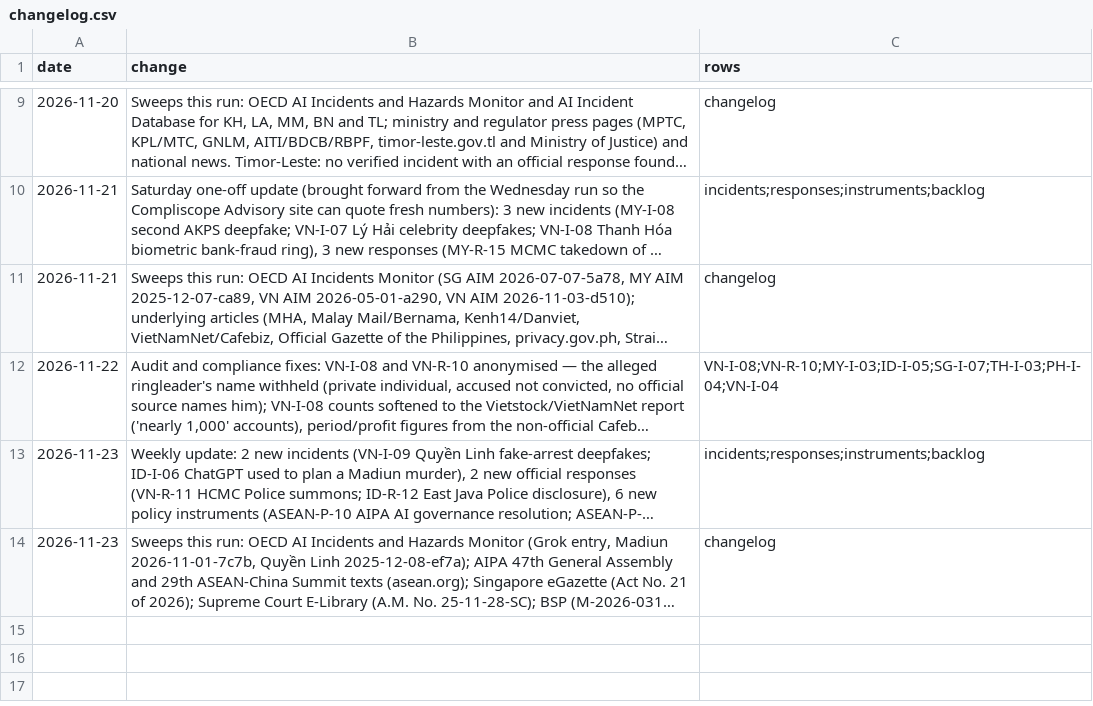
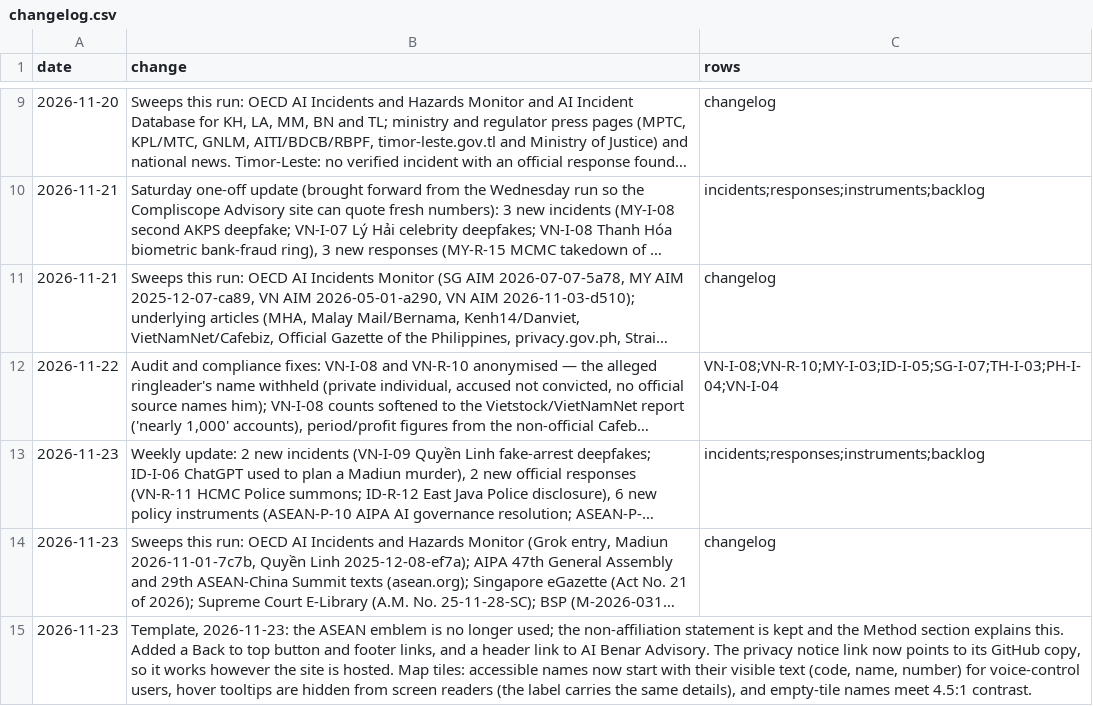
Before and after one commit to suhaimizainalshah/ASEAN-AI-Governance-Tracker, a CSV file: data/changelog.csv, drawn as a sheet; only a part is shown, gaps mark what is left out; long unchanged cells end in …; the diff names each change by its address in the sheet, - before the commit and + after, or states it on an @@ line.

```diff
--- a/data/changelog.csv
+++ b/data/changelog.csv
+row 15: 2026-11-23 | Template, 2026-11-23: the ASEAN emblem is no longer used; the non-affiliation statement is kept and the Method section explains this. Added a Back to top button and footer links, and a header link to AI Benar Advisory. The privacy notice link now points to its GitHub copy, so it works however the site is hosted. Map tiles: accessible names now start with their visible text (code, name, number) for voice-control users, hover tooltips are hidden from screen readers (the label carries the same details), and empty-tile names meet 4.5:1 contrast.
```
Also changed, not shown: 15 other files.
